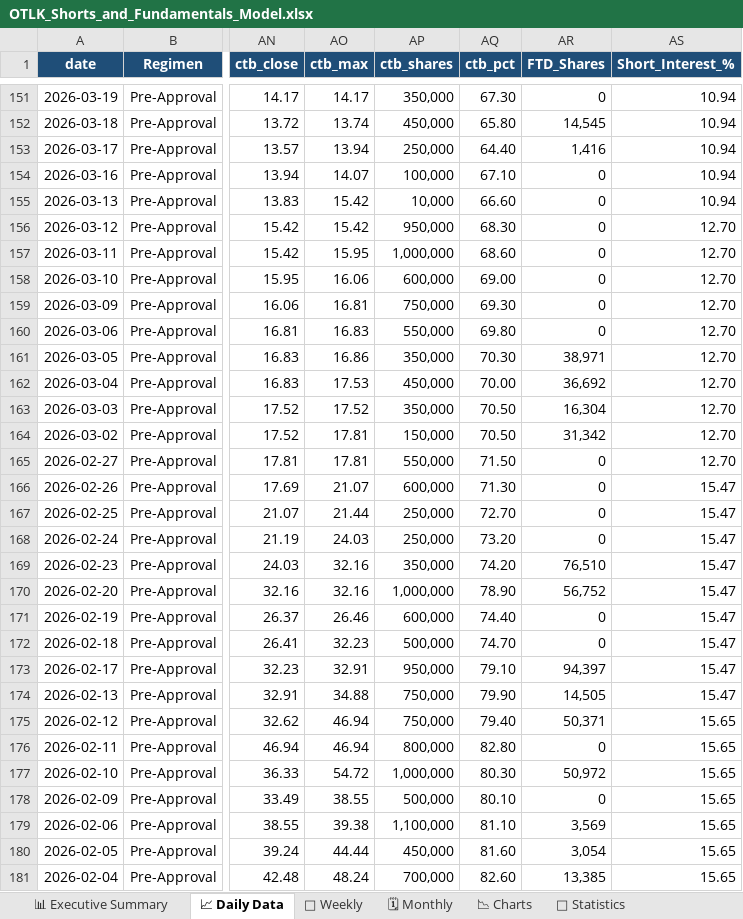
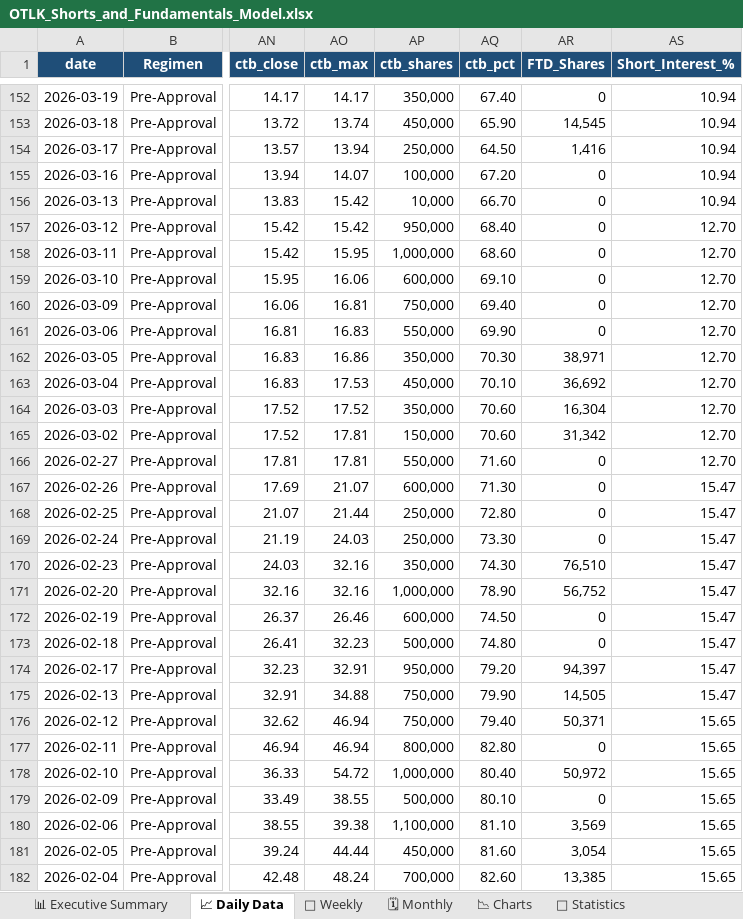
Before and after one commit to The-Slag-Brothers/OTLK-tracker, an Excel workbook: OTLK_Shorts_and_Fundamentals_Model.xlsx, sheet 📈 Daily Data, drawn as a sheet; only a part is shown, gaps mark what is left out; values as stored, in another font and other column widths than the file's, no borders; addresses are those after the commit; the diff covers the shown part only; the diff names each change by its address in the sheet, - before the commit and + after, or states it on an @@ line.

```diff
--- a/OTLK_Shorts_and_Fundamentals_Model.xlsx (sheet 📈 Daily Data)
+++ b/OTLK_Shorts_and_Fundamentals_Model.xlsx (sheet 📈 Daily Data)
-AQ152 (ctb_pct): 67.30
+AQ152 (ctb_pct): 67.40
-AQ153 (ctb_pct): 65.80
+AQ153 (ctb_pct): 65.90
-AQ154 (ctb_pct): 64.40
+AQ154 (ctb_pct): 64.50
-AQ155 (ctb_pct): 67.10
+AQ155 (ctb_pct): 67.20
-AQ156 (ctb_pct): 66.60
+AQ156 (ctb_pct): 66.70
-AQ157 (ctb_pct): 68.30
+AQ157 (ctb_pct): 68.40
-AQ159 (ctb_pct): 69.00
+AQ159 (ctb_pct): 69.10
-AQ160 (ctb_pct): 69.30
+AQ160 (ctb_pct): 69.40
-AQ161 (ctb_pct): 69.80
+AQ161 (ctb_pct): 69.90
-AQ163 (ctb_pct): 70.00
+AQ163 (ctb_pct): 70.10
-AQ164:AQ165 (ctb_pct): 70.50
+AQ164:AQ165 (ctb_pct): 70.60
-AQ166 (ctb_pct): 71.50
+AQ166 (ctb_pct): 71.60
-AQ168 (ctb_pct): 72.70
+AQ168 (ctb_pct): 72.80
-AQ169 (ctb_pct): 73.20
+AQ169 (ctb_pct): 73.30
-AQ170 (ctb_pct): 74.20
+AQ170 (ctb_pct): 74.30
-AQ172 (ctb_pct): 74.40
+AQ172 (ctb_pct): 74.50
-AQ173 (ctb_pct): 74.70
+AQ173 (ctb_pct): 74.80
-AQ174 (ctb_pct): 79.10
+AQ174 (ctb_pct): 79.20
-AQ178 (ctb_pct): 80.30
+AQ178 (ctb_pct): 80.40
```
Also changed, not shown: 1 added row, 316 edited cells and cell formats elsewhere in this sheet, sheet 📊 Executive Summary, sheet 📐 Statistics, sheet 📆 Weekly, sheet 🗓 Monthly, sheet 📉 Charts, charts or pictures, OTLK_Options_Chain_and_Derivatives.xlsx, 9 other files.
